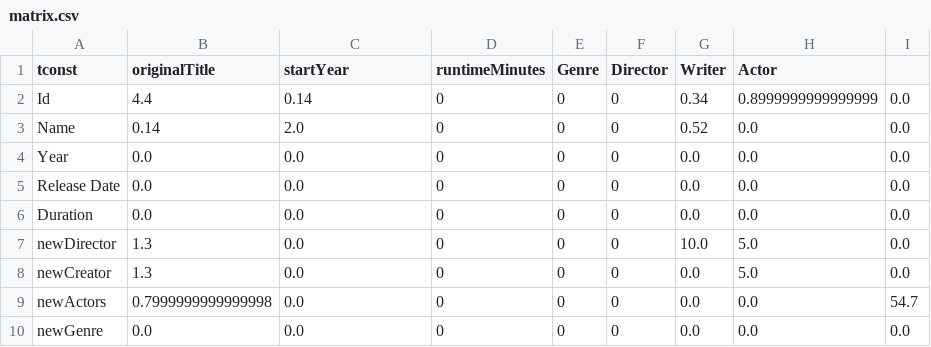
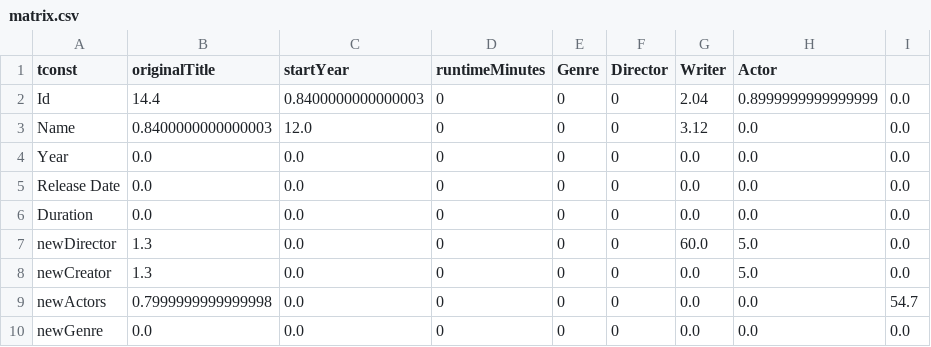
Before and after one commit to walter-catalfamo/advancedQueryOutput, a CSV file: matrix.csv, drawn as a sheet.

```diff
--- a/matrix.csv
+++ b/matrix.csv
@@ -1,4 +1,4 @@
 tconst,originalTitle,startYear,runtimeMinutes,Genre,Director,Writer,Actor
-Id,4.4,0.14,0,0,0,0.34,0.8999999999999999,0.0
-Name,0.14,2.0,0,0,0,0.52,0.0,0.0
+Id,14.4,0.8400000000000003,0,0,0,2.04,0.8999999999999999,0.0
+Name,0.8400000000000003,12.0,0,0,0,3.12,0.0,0.0
 Year,0.0,0.0,0,0,0,0.0,0.0,0.0
@@ -6,3 +6,3 @@ Release Date,0.0,0.0,0,0,0,0.0,0.0,0.0
 Duration,0.0,0.0,0,0,0,0.0,0.0,0.0
-newDirector,1.3,0.0,0,0,0,10.0,5.0,0.0
+newDirector,1.3,0.0,0,0,0,60.0,5.0,0.0
 newCreator,1.3,0.0,0,0,0,0.0,5.0,0.0
```
Also changed, not shown: 3 other files.
